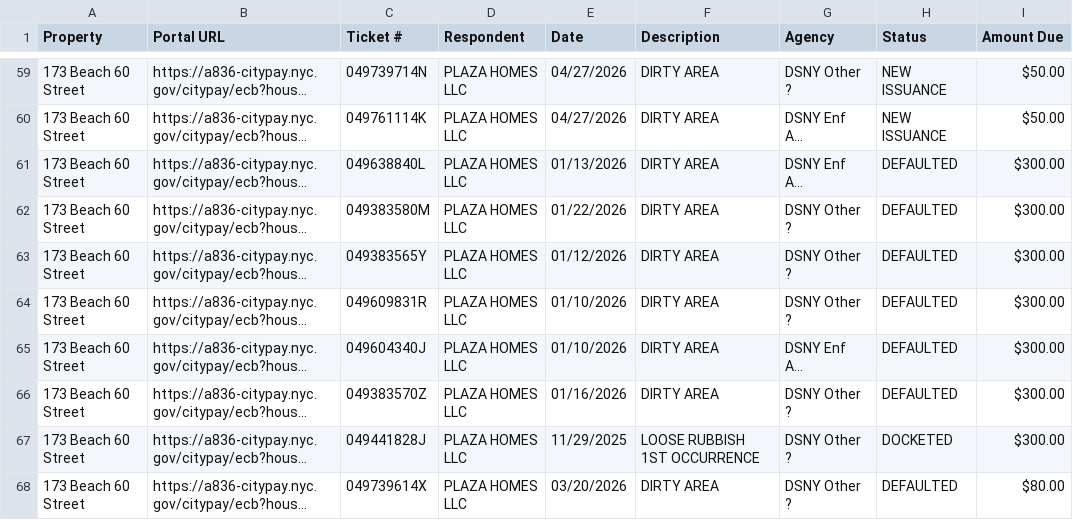
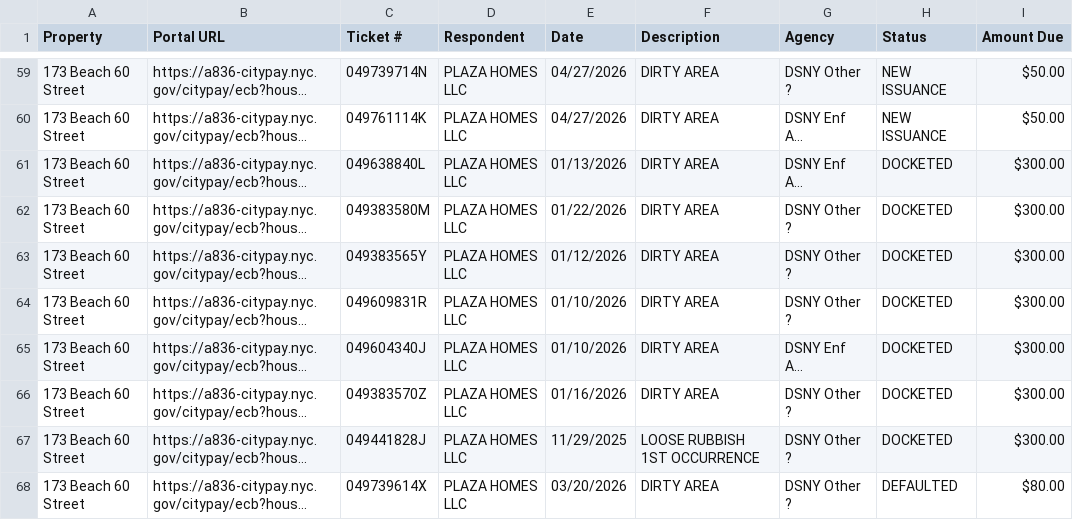
Before and after one commit to basalaaron-ui/violations, a CSV file: violations_found.csv, drawn as a sheet; only a part is shown, gaps mark what is left out; long unchanged cells end in …; the diff covers the shown part only; the diff names each change by its address in the sheet, - before the commit and + after, or states it on an @@ line.

Commit message:
Auto-sync: Update violations and HPD data from NYC Open Data

```diff
--- a/violations_found.csv
+++ b/violations_found.csv
-H61:H66 (Status): DEFAULTED
+H61:H66 (Status): DOCKETED
```
Also changed, not shown: 7 edited cells elsewhere in this file, 1 other file.
